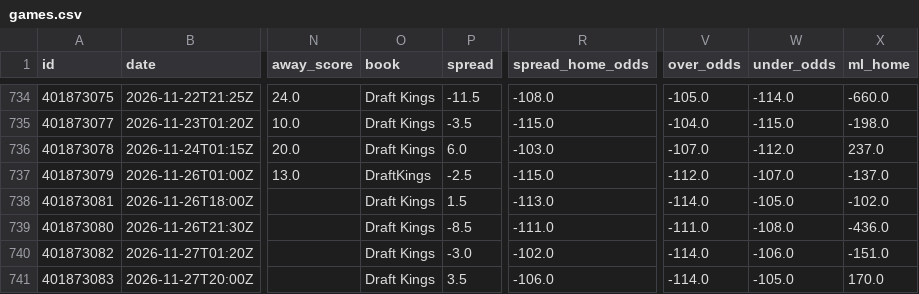
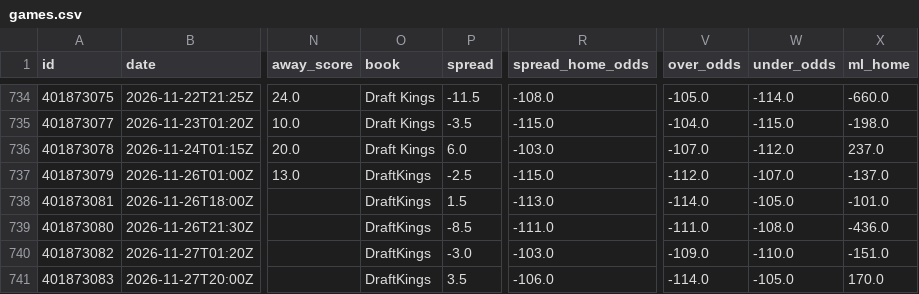
Before and after one commit to bradyaubuchon/cbb-model, a CSV file: data/nfl/games.csv, drawn as a sheet; only a part is shown, gaps mark what is left out; the diff names each change by its address in the sheet, - before the commit and + after, or states it on an @@ line.

```diff
--- a/data/nfl/games.csv
+++ b/data/nfl/games.csv
-O738:O741 (book): Draft Kings
+O738:O741 (book): DraftKings
-X738 (ml_home): -102.0
+X738 (ml_home): -101.0
-R740 (spread_home_odds): -102.0
+R740 (spread_home_odds): -103.0
-V740 (over_odds): -114.0
+V740 (over_odds): -109.0
-W740 (under_odds): -106.0
+W740 (under_odds): -110.0
```
Also changed, not shown: data/nba/games.csv, 9 other files.
